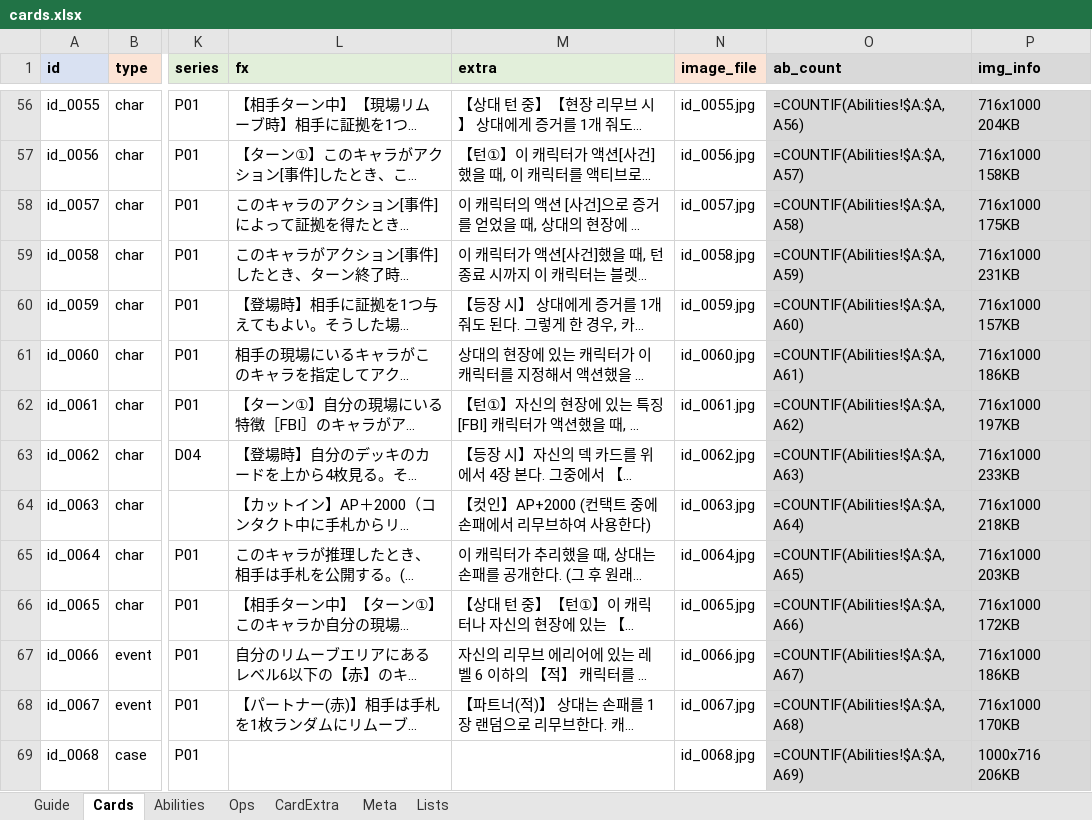
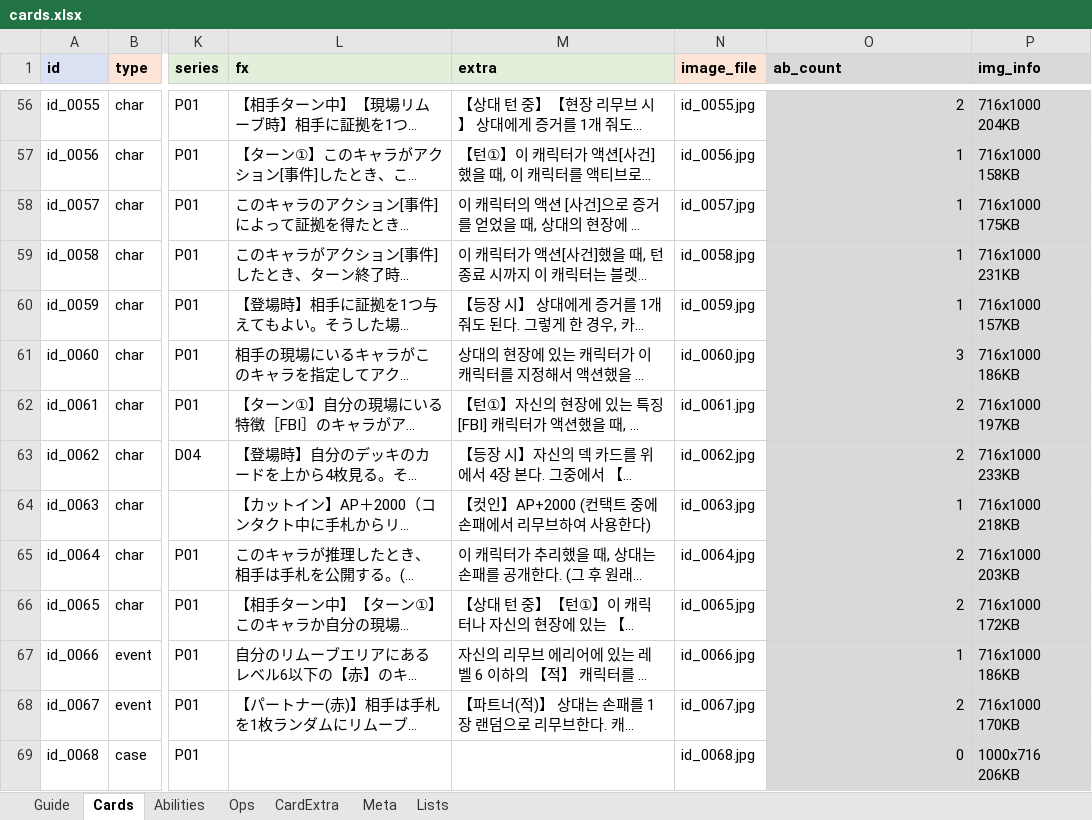
Before and after one commit to lcchun18-crypto/conanTCG, an Excel workbook: data/cards.xlsx, sheet Cards, drawn as a sheet; only a part is shown, gaps mark what is left out; long unchanged cells end in …; values as stored, in another font and other column widths than the file's, no borders; formulas without a stored value are shown as written; the diff covers the shown part only; the diff names each change by its address in the sheet, - before the commit and + after, or states it on an @@ line.

```diff
--- a/data/cards.xlsx (sheet Cards)
+++ b/data/cards.xlsx (sheet Cards)
-O56 (ab_count): =COUNTIF(Abilities!$A:$A,A56)
+O56 (ab_count): 2
-O57 (ab_count): =COUNTIF(Abilities!$A:$A,A57)
+O57 (ab_count): 1
-O58 (ab_count): =COUNTIF(Abilities!$A:$A,A58)
+O58 (ab_count): 1
-O59 (ab_count): =COUNTIF(Abilities!$A:$A,A59)
+O59 (ab_count): 1
-O60 (ab_count): =COUNTIF(Abilities!$A:$A,A60)
+O60 (ab_count): 1
-O61 (ab_count): =COUNTIF(Abilities!$A:$A,A61)
+O61 (ab_count): 3
-O62 (ab_count): =COUNTIF(Abilities!$A:$A,A62)
+O62 (ab_count): 2
-O63 (ab_count): =COUNTIF(Abilities!$A:$A,A63)
+O63 (ab_count): 2
-O64 (ab_count): =COUNTIF(Abilities!$A:$A,A64)
+O64 (ab_count): 1
-O65 (ab_count): =COUNTIF(Abilities!$A:$A,A65)
+O65 (ab_count): 2
-O66 (ab_count): =COUNTIF(Abilities!$A:$A,A66)
+O66 (ab_count): 2
-O67 (ab_count): =COUNTIF(Abilities!$A:$A,A67)
+O67 (ab_count): 1
-O68 (ab_count): =COUNTIF(Abilities!$A:$A,A68)
+O68 (ab_count): 2
-O69 (ab_count): =COUNTIF(Abilities!$A:$A,A69)
+O69 (ab_count): 0
```
Also changed, not shown: 1340 edited cells elsewhere in this sheet, 1 other file.
